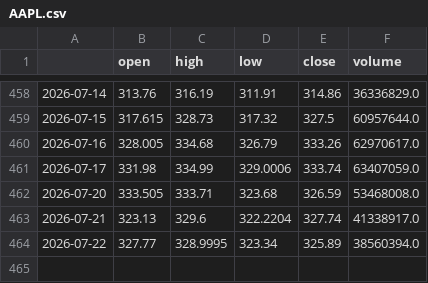
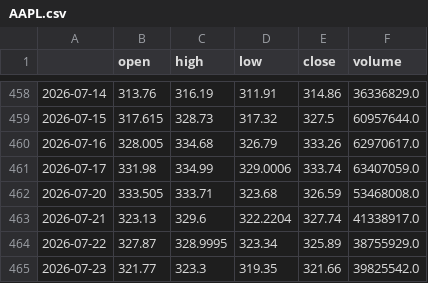
Before and after one commit to rparker1/strategy-dashboard, a CSV file: data/AAPL.csv, drawn as a sheet; only a part is shown, gaps mark what is left out.

```diff
--- a/data/AAPL.csv
+++ b/data/AAPL.csv
@@ -463,2 +463,3 @@
 2026-07-21,323.13,329.6,322.2204,327.74,41338917.0
-2026-07-22,327.77,328.9995,323.34,325.89,38560394.0
+2026-07-22,327.87,328.9995,323.34,325.89,38755929.0
+2026-07-23,321.77,323.3,319.35,321.66,39825542.0
```
Also changed, not shown: data/MSFT.csv, data/NVDA.csv, 6 other files.
